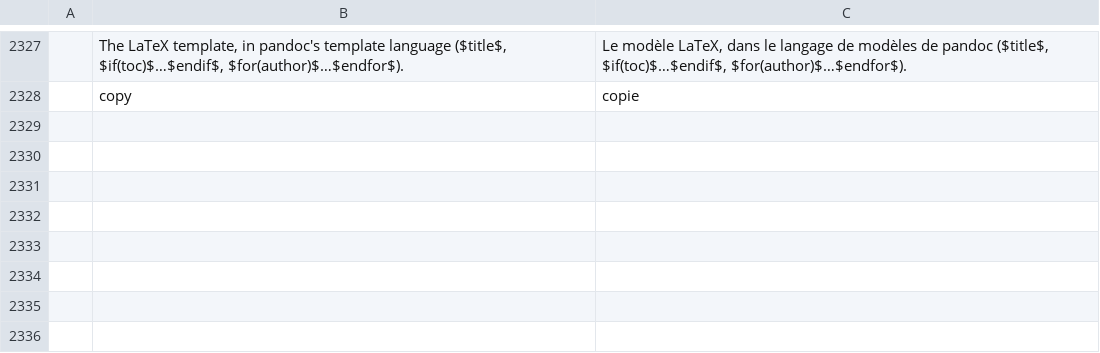
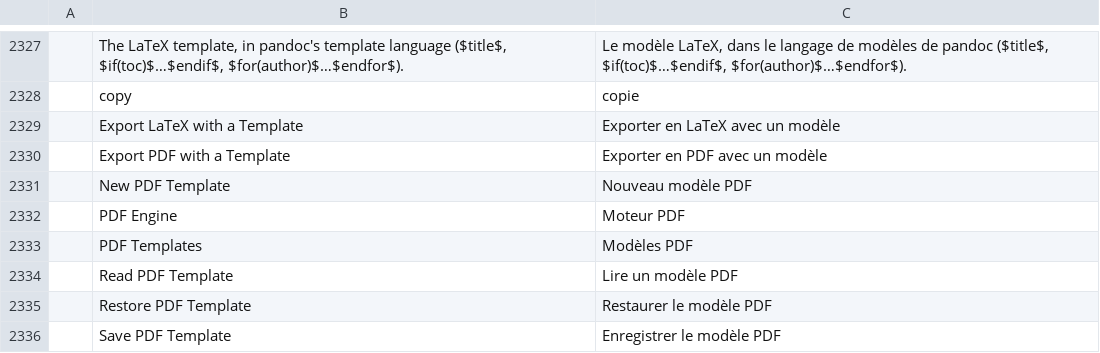
Before and after one commit to TheLazyGeekGuy/plume, a TSV file: crates/ui-egui/src/i18n/fr.tsv, drawn as a sheet; only a part is shown, gaps mark what is left out.

```diff
--- a/crates/ui-egui/src/i18n/fr.tsv
+++ b/crates/ui-egui/src/i18n/fr.tsv
@@ -2328 +2328,9 @@
 	copy	copie
+	Export LaTeX with a Template	Exporter en LaTeX avec un modèle
+	Export PDF with a Template	Exporter en PDF avec un modèle
+	New PDF Template	Nouveau modèle PDF
+	PDF Engine	Moteur PDF
+	PDF Templates	Modèles PDF
+	Read PDF Template	Lire un modèle PDF
+	Restore PDF Template	Restaurer le modèle PDF
+	Save PDF Template	Enregistrer le modèle PDF
```
Also changed, not shown: crates/ui-egui/src/i18n/bg.tsv, crates/ui-egui/src/i18n/ja.tsv, 21 other files.
